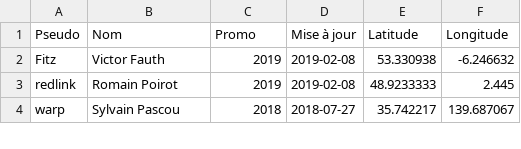
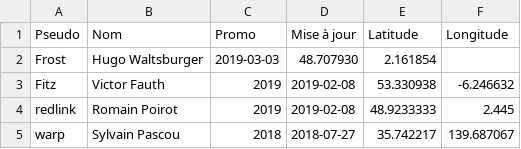
Before and after one commit to supelec-rezo/map, a CSV file: map.csv, drawn as a sheet; only a part is shown.

Commit message:
Add Frost to Rézomap

```diff
--- a/map.csv
+++ b/map.csv
@@ -1,2 +1,3 @@
 Pseudo,Nom,Promo,Mise à jour,Latitude,Longitude
+Frost,Hugo Waltsburger,2019-03-03,48.707930,2.161854
 Fitz,Victor Fauth,2019,2019-02-08,53.330938,-6.246632
```
